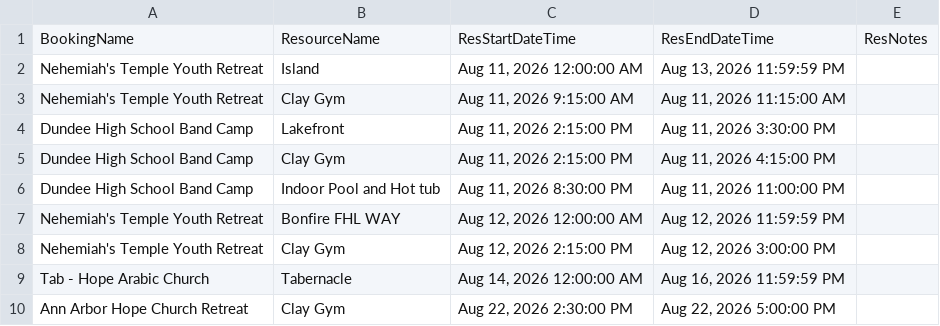
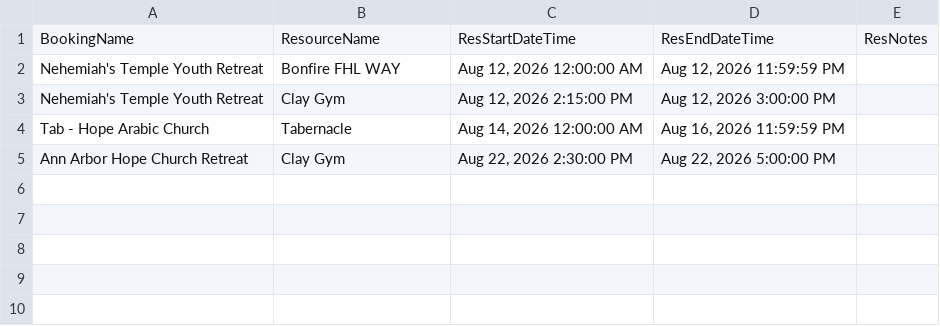
Before and after one commit to solomon123james-cmd/fhl-dashboard-data, a CSV file: data/Resource_Report.csv, drawn as a sheet; the diff names each change by its address in the sheet, - before the commit and + after, or states it on an @@ line.

Commit message:
sync: update data/Resource_Report.csv

```diff
--- a/data/Resource_Report.csv
+++ b/data/Resource_Report.csv
-row 2: Nehemiah's Temple Youth Retreat | Island | Aug 11, 2026 12:00:00 AM | Aug 13, 2026 11:59:59 PM
-row 3: Nehemiah's Temple Youth Retreat | Clay Gym | Aug 11, 2026 9:15:00 AM | Aug 11, 2026 11:15:00 AM
-row 4: Dundee High School Band Camp | Lakefront | Aug 11, 2026 2:15:00 PM | Aug 11, 2026 3:30:00 PM
-row 5: Dundee High School Band Camp | Clay Gym | Aug 11, 2026 2:15:00 PM | Aug 11, 2026 4:15:00 PM
-row 6: Dundee High School Band Camp | Indoor Pool and Hot tub | Aug 11, 2026 8:30:00 PM | Aug 11, 2026 11:00:00 PM
```
